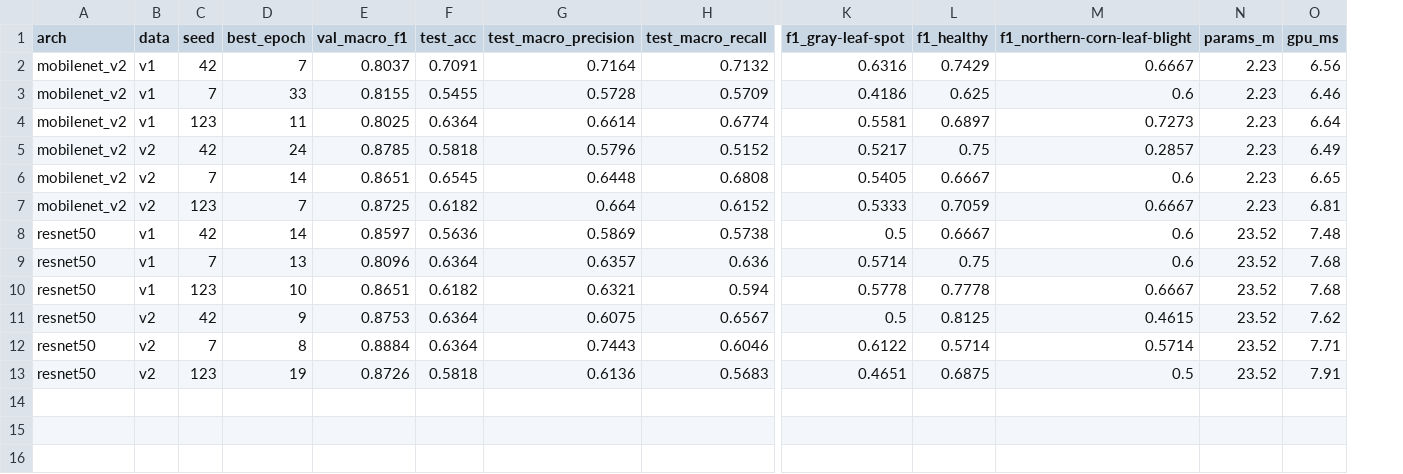
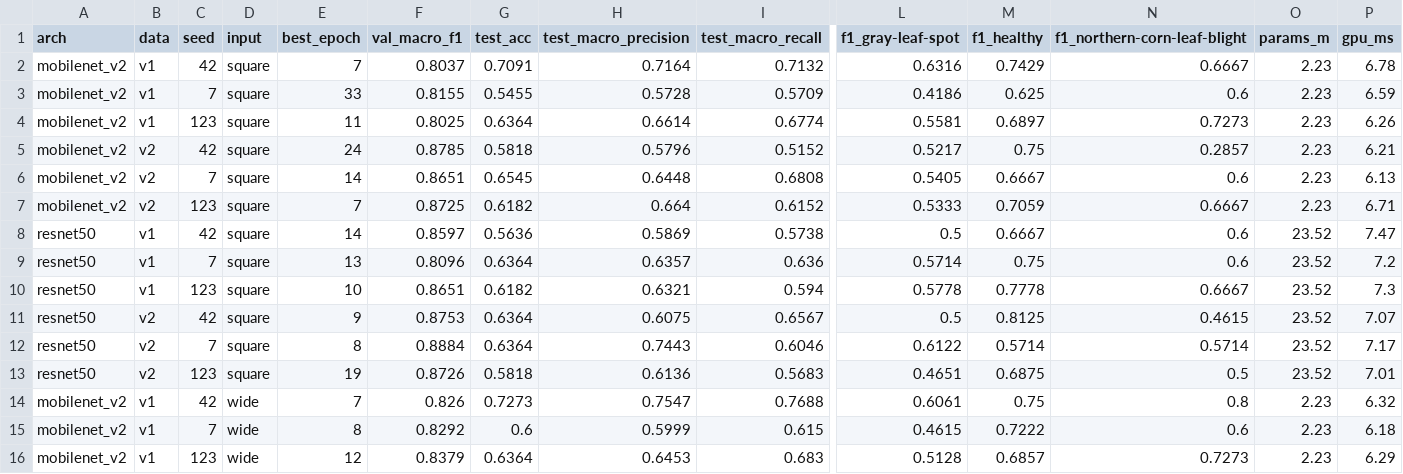
Before and after one commit to leyowi/aris-corn-leaf, a CSV file: results/metrics/disease_classify_runs.csv, drawn as a sheet; only a part is shown, gaps mark what is left out; addresses are those after the commit; rows hold the shown columns only; the diff names each change by its address in the sheet, - before the commit and + after, or states it on an @@ line.

Commit message:
Stage 3: add wide 128x512 input

```diff
--- a/results/metrics/disease_classify_runs.csv
+++ b/results/metrics/disease_classify_runs.csv
+column D (input), rows 2-13: all square
-P2 (gpu_ms): 6.56
+P2 (gpu_ms): 6.78
-P3 (gpu_ms): 6.46
+P3 (gpu_ms): 6.59
-P4 (gpu_ms): 6.64
+P4 (gpu_ms): 6.26
-P5 (gpu_ms): 6.49
+P5 (gpu_ms): 6.21
-P6 (gpu_ms): 6.65
+P6 (gpu_ms): 6.13
-P7 (gpu_ms): 6.81
+P7 (gpu_ms): 6.71
-P8 (gpu_ms): 7.48
+P8 (gpu_ms): 7.47
-P9 (gpu_ms): 7.68
+P9 (gpu_ms): 7.2
-P10 (gpu_ms): 7.68
+P10 (gpu_ms): 7.3
-P11 (gpu_ms): 7.62
+P11 (gpu_ms): 7.07
-P12 (gpu_ms): 7.71
+P12 (gpu_ms): 7.17
-P13 (gpu_ms): 7.91
+P13 (gpu_ms): 7.01
+row 14: mobilenet_v2 | v1 | 42 | wide | 7 | 0.826 | 0.7273 | 0.7547 | 0.7688 | 0.6061 | 0.75 | 0.8 | 2.23 | 6.32
+row 15: mobilenet_v2 | v1 | 7 | wide | 8 | 0.8292 | 0.6 | 0.5999 | 0.615 | 0.4615 | 0.7222 | 0.6 | 2.23 | 6.18
+row 16: mobilenet_v2 | v1 | 123 | wide | 12 | 0.8379 | 0.6364 | 0.6453 | 0.683 | 0.5128 | 0.6857 | 0.7273 | 2.23 | 6.29
```
Also changed, not shown: 40 other files.
